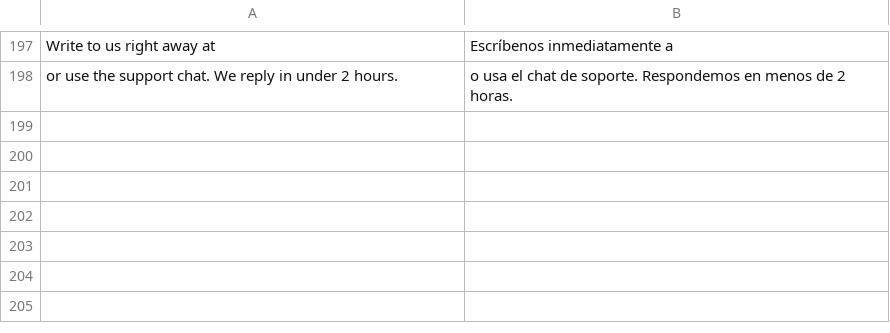
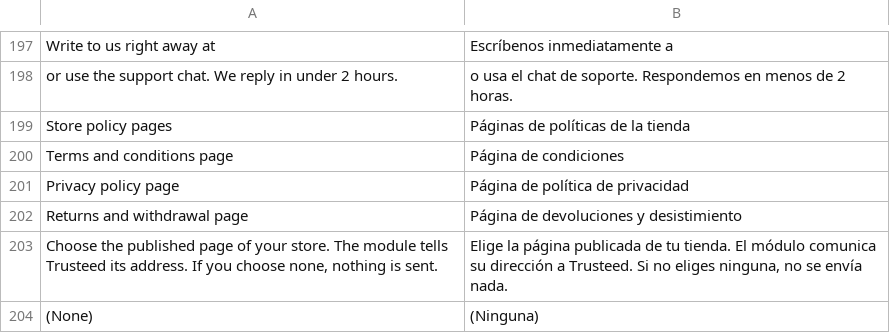
Before and after one commit to Trusteedxyz/agentic-commerce-magento, a CSV file: i18n/es_ES.csv, drawn as a sheet; only a part is shown, gaps mark what is left out.

```diff
--- a/i18n/es_ES.csv
+++ b/i18n/es_ES.csv
@@ -198 +198,7 @@
 "or use the support chat. We reply in under 2 hours.","o usa el chat de soporte. Respondemos en menos de 2 horas."
+"Store policy pages","Páginas de políticas de la tienda"
+"Terms and conditions page","Página de condiciones"
+"Privacy policy page","Página de política de privacidad"
+"Returns and withdrawal page","Página de devoluciones y desistimiento"
+"Choose the published page of your store. The module tells Trusteed its address. If you choose none, nothing is sent.","Elige la página publicada de tu tienda. El módulo comunica su dirección a Trusteed. Si no eliges ninguna, no se envía nada."
+"(None)","(Ninguna)"
```
Also changed, not shown: i18n/en_US.csv, 13 other files.
